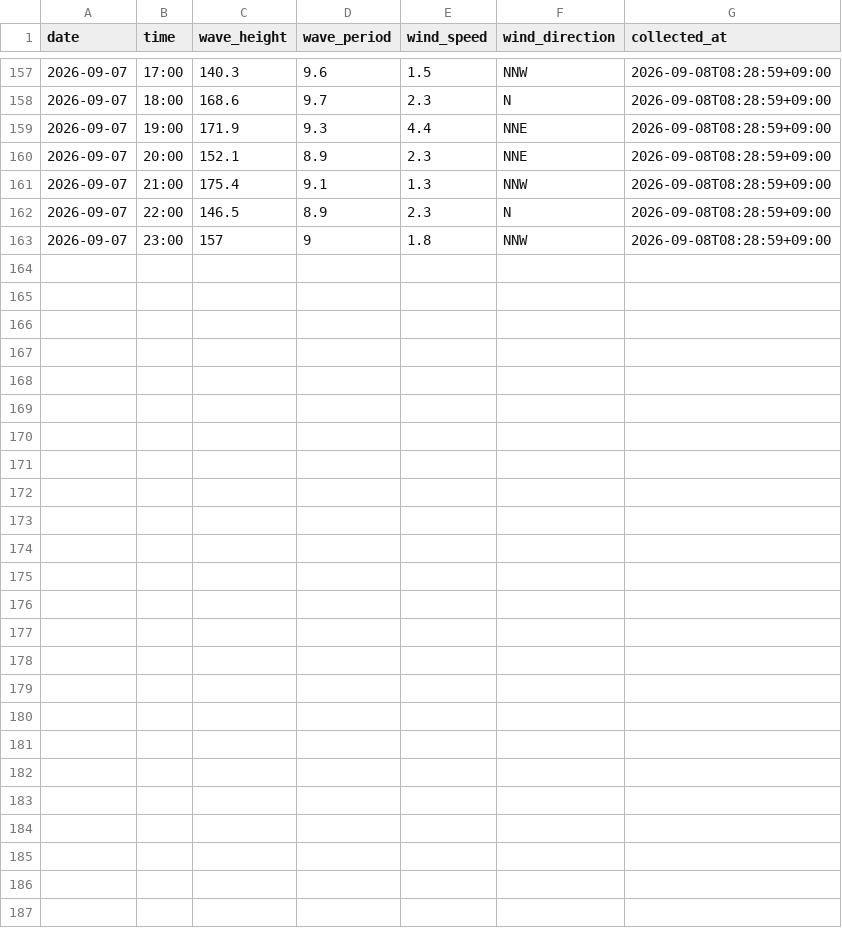
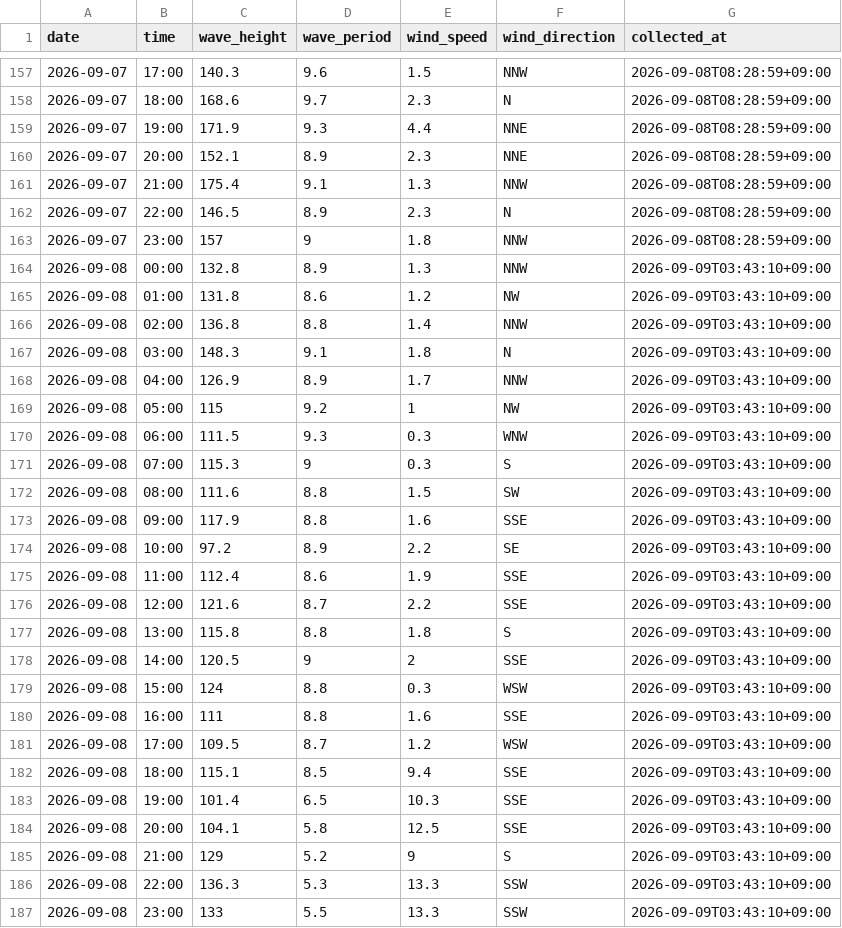
Before and after one commit to Togawa55/hiratsuka-tower-data, a CSV file: data/hiratsuka_tower.csv, drawn as a sheet; only a part is shown, gaps mark what is left out.

```diff
--- a/data/hiratsuka_tower.csv
+++ b/data/hiratsuka_tower.csv
@@ -163 +163,25 @@
 2026-09-07,23:00,157,9,1.8,NNW,2026-09-08T08:28:59+09:00
+2026-09-08,00:00,132.8,8.9,1.3,NNW,2026-09-09T03:43:10+09:00
+2026-09-08,01:00,131.8,8.6,1.2,NW,2026-09-09T03:43:10+09:00
+2026-09-08,02:00,136.8,8.8,1.4,NNW,2026-09-09T03:43:10+09:00
+2026-09-08,03:00,148.3,9.1,1.8,N,2026-09-09T03:43:10+09:00
+2026-09-08,04:00,126.9,8.9,1.7,NNW,2026-09-09T03:43:10+09:00
+2026-09-08,05:00,115,9.2,1,NW,2026-09-09T03:43:10+09:00
+2026-09-08,06:00,111.5,9.3,0.3,WNW,2026-09-09T03:43:10+09:00
+2026-09-08,07:00,115.3,9,0.3,S,2026-09-09T03:43:10+09:00
+2026-09-08,08:00,111.6,8.8,1.5,SW,2026-09-09T03:43:10+09:00
+2026-09-08,09:00,117.9,8.8,1.6,SSE,2026-09-09T03:43:10+09:00
+2026-09-08,10:00,97.2,8.9,2.2,SE,2026-09-09T03:43:10+09:00
+2026-09-08,11:00,112.4,8.6,1.9,SSE,2026-09-09T03:43:10+09:00
+2026-09-08,12:00,121.6,8.7,2.2,SSE,2026-09-09T03:43:10+09:00
+2026-09-08,13:00,115.8,8.8,1.8,S,2026-09-09T03:43:10+09:00
+2026-09-08,14:00,120.5,9,2,SSE,2026-09-09T03:43:10+09:00
+2026-09-08,15:00,124,8.8,0.3,WSW,2026-09-09T03:43:10+09:00
+2026-09-08,16:00,111,8.8,1.6,SSE,2026-09-09T03:43:10+09:00
+2026-09-08,17:00,109.5,8.7,1.2,WSW,2026-09-09T03:43:10+09:00
+2026-09-08,18:00,115.1,8.5,9.4,SSE,2026-09-09T03:43:10+09:00
+2026-09-08,19:00,101.4,6.5,10.3,SSE,2026-09-09T03:43:10+09:00
+2026-09-08,20:00,104.1,5.8,12.5,SSE,2026-09-09T03:43:10+09:00
+2026-09-08,21:00,129,5.2,9,S,2026-09-09T03:43:10+09:00
+2026-09-08,22:00,136.3,5.3,13.3,SSW,2026-09-09T03:43:10+09:00
+2026-09-08,23:00,133,5.5,13.3,SSW,2026-09-09T03:43:10+09:00
```
Also changed, not shown: 2 other files.
